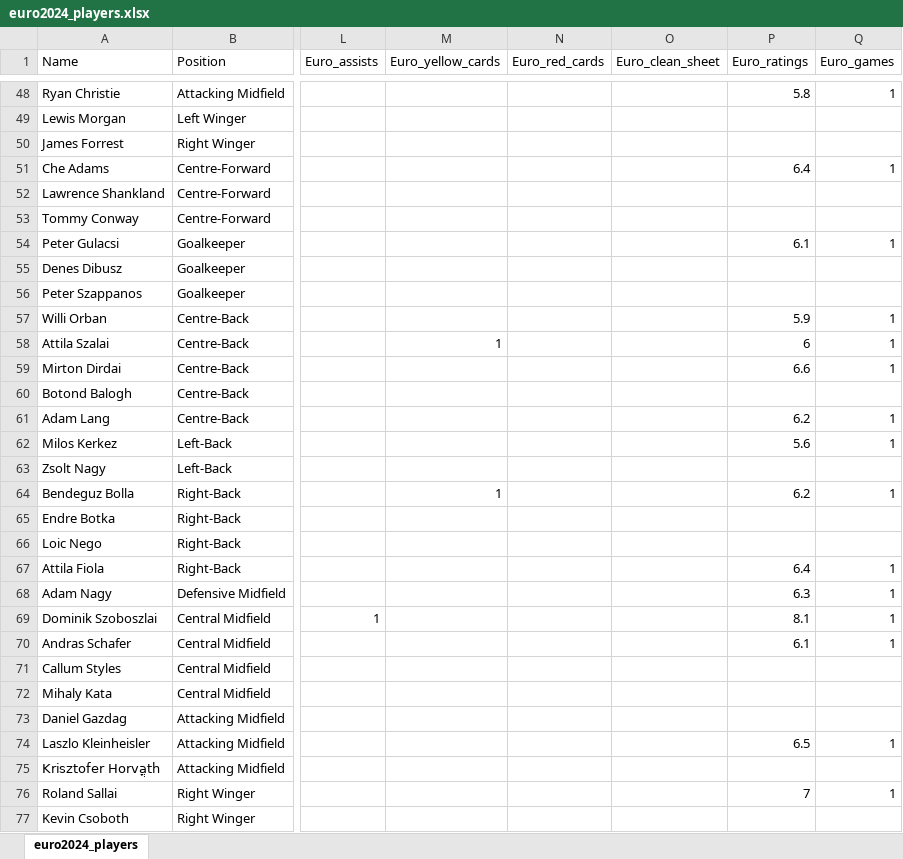
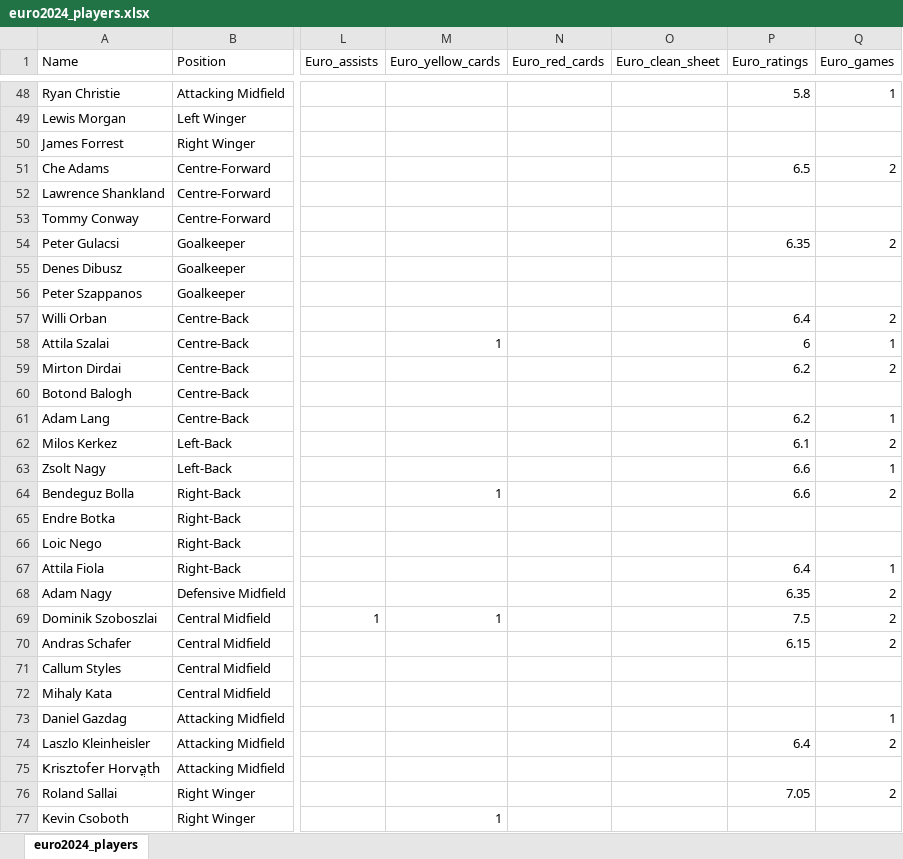
Before and after one commit to itayassor236/EuroCopa_24, an Excel workbook: backend/excels/euro2024_players.xlsx, sheet euro2024_players, drawn as a sheet; only a part is shown, gaps mark what is left out; values as stored, in another font and other column widths than the file's, no borders; the diff covers the shown part only; the diff names each change by its address in the sheet, - before the commit and + after, or states it on an @@ line.

```diff
--- a/backend/excels/euro2024_players.xlsx (sheet euro2024_players)
+++ b/backend/excels/euro2024_players.xlsx (sheet euro2024_players)
-P51 (Euro_ratings): 6.4
+P51 (Euro_ratings): 6.5
-Q51 (Euro_games): 1
+Q51 (Euro_games): 2
-P54 (Euro_ratings): 6.1
+P54 (Euro_ratings): 6.35
-Q54 (Euro_games): 1
+Q54 (Euro_games): 2
-P57 (Euro_ratings): 5.9
+P57 (Euro_ratings): 6.4
-Q57 (Euro_games): 1
+Q57 (Euro_games): 2
-P59 (Euro_ratings): 6.6
+P59 (Euro_ratings): 6.2
-Q59 (Euro_games): 1
+Q59 (Euro_games): 2
-P62 (Euro_ratings): 5.6
+P62 (Euro_ratings): 6.1
-Q62 (Euro_games): 1
+Q62 (Euro_games): 2
-P63 (Euro_ratings): (empty)
+P63 (Euro_ratings): 6.6
-Q63 (Euro_games): (empty)
+Q63 (Euro_games): 1
-P64 (Euro_ratings): 6.2
+P64 (Euro_ratings): 6.6
-Q64 (Euro_games): 1
+Q64 (Euro_games): 2
-P68 (Euro_ratings): 6.3
+P68 (Euro_ratings): 6.35
-Q68:Q70 (Euro_games): 1
+Q68:Q70 (Euro_games): 2
-M69 (Euro_yellow_cards): (empty)
+M69 (Euro_yellow_cards): 1
-P69 (Euro_ratings): 8.1
+P69 (Euro_ratings): 7.5
-P70 (Euro_ratings): 6.1
+P70 (Euro_ratings): 6.15
-Q73 (Euro_games): (empty)
+Q73 (Euro_games): 1
-P74 (Euro_ratings): 6.5
+P74 (Euro_ratings): 6.4
-Q74 (Euro_games): 1
+Q74 (Euro_games): 2
-P76 (Euro_ratings): 7
+P76 (Euro_ratings): 7.05
-Q76 (Euro_games): 1
+Q76 (Euro_games): 2
-M77 (Euro_yellow_cards): (empty)
+M77 (Euro_yellow_cards): 1
```
Also changed, not shown: 1 added row and 156 edited cells elsewhere in this sheet, backend/excels/EURO_2024.xlsx, backend/excels/results.xlsx.
